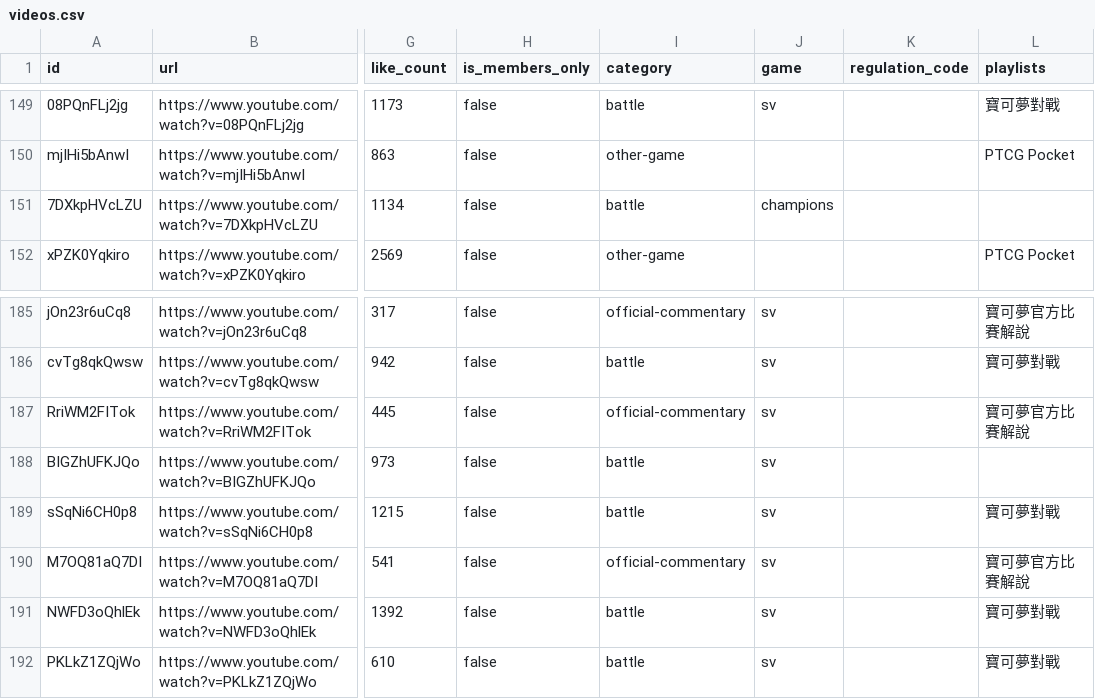
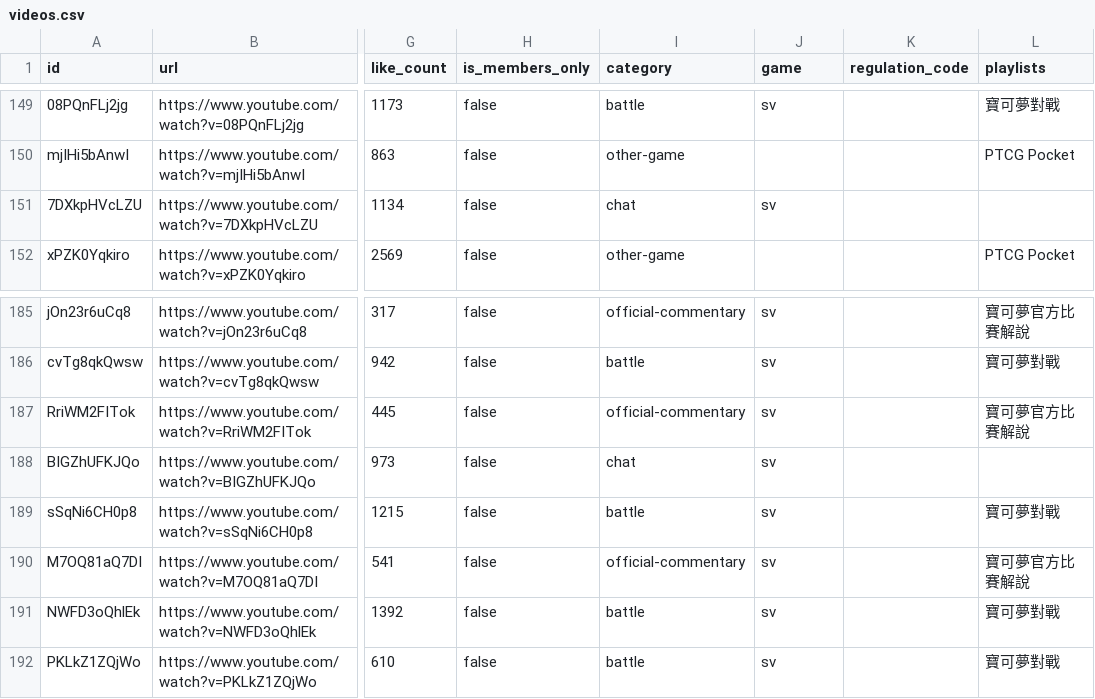
Before and after one commit to SgilPro/IChooseYou26, a CSV file: data/channels/fiskepokemon/videos.csv, drawn as a sheet; only a part is shown, gaps mark what is left out; the diff names each change by its address in the sheet, - before the commit and + after, or states it on an @@ line.

```diff
--- a/data/channels/fiskepokemon/videos.csv
+++ b/data/channels/fiskepokemon/videos.csv
-I151 (category): battle
+I151 (category): chat
-J151 (game): champions
+J151 (game): sv
-I188 (category): battle
+I188 (category): chat
```
Also changed, not shown: 8 other files.
